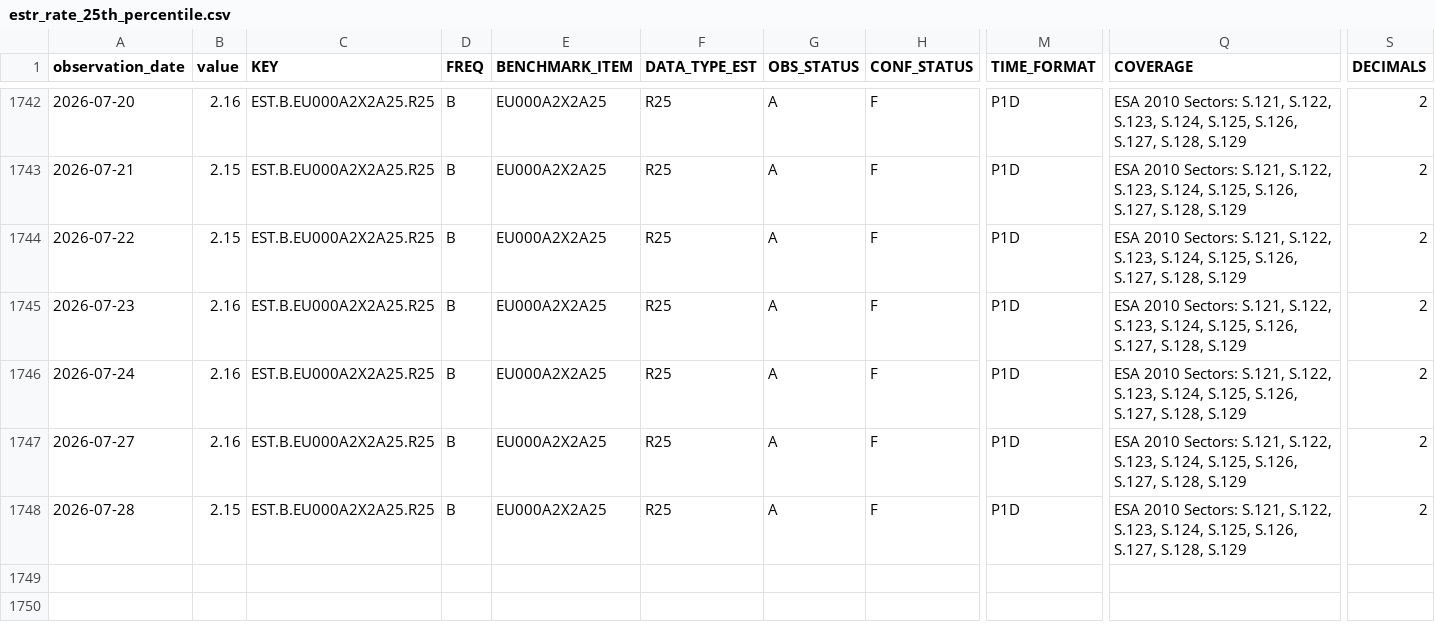
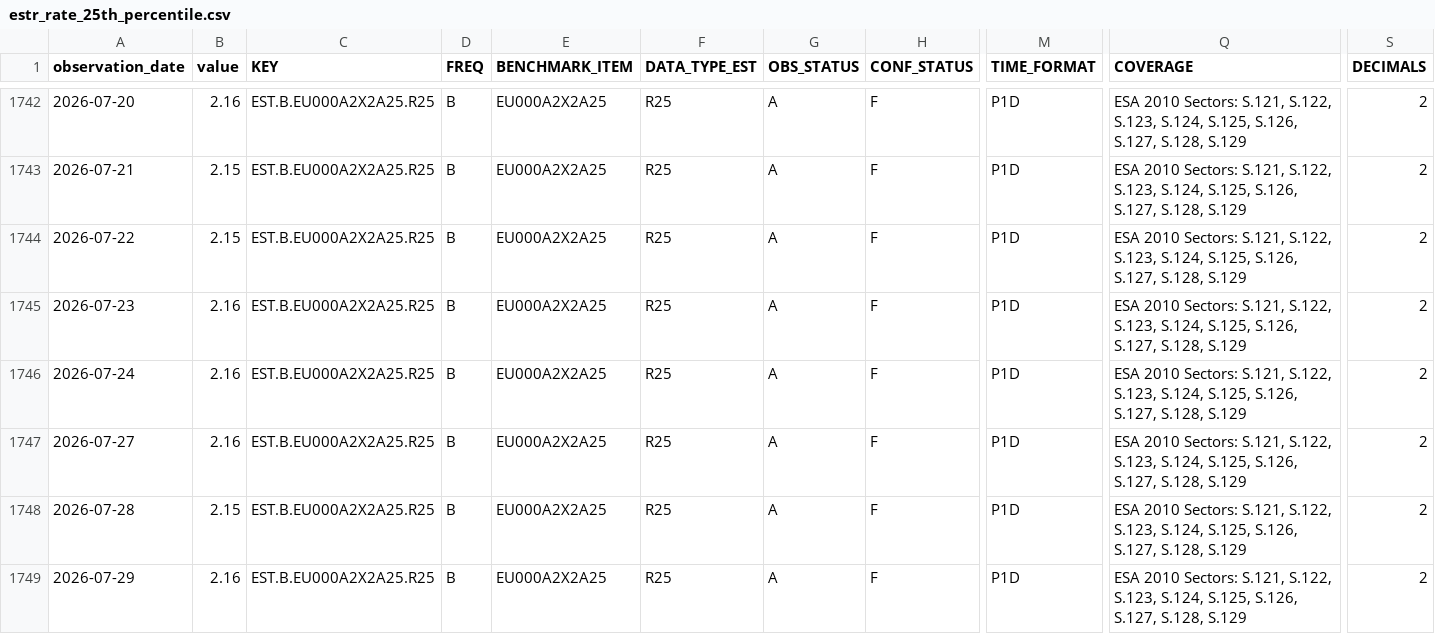
Before and after one commit to Li52utm/repo-lens, a CSV file: data/raw/ecb/estr_rate_25th_percentile.csv, drawn as a sheet; only a part is shown, gaps mark what is left out; rows hold the shown columns only; the diff names each change by its address in the sheet, - before the commit and + after, or states it on an @@ line.

```diff
--- a/data/raw/ecb/estr_rate_25th_percentile.csv
+++ b/data/raw/ecb/estr_rate_25th_percentile.csv
+row 1749: 2026-07-29 | 2.16 | EST.B.EU000A2X2A25.R25 | B | EU000A2X2A25 | R25 | A | F | P1D | ESA 2010 Sectors: S.121, S.122, S.123, S.124, S.125, S.126, S.127, S.128, S.129 | 2
```
Also changed, not shown: data/processed/funding/estr_policy_spread.csv, data/raw/ecb/estr_active_banks.csv, 8 other files.
